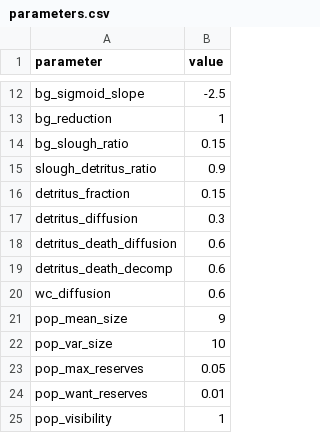
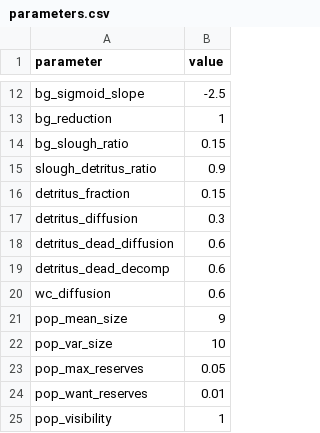
Before and after one commit to Allgeier-Lab/arrR, a CSV file: inst/extdata/parameters.csv, drawn as a sheet; only a part is shown, gaps mark what is left out.

Commit message:
:zap: Better diffusion

```diff
--- a/inst/extdata/parameters.csv
+++ b/inst/extdata/parameters.csv
@@ -17,4 +17,4 @@
 "detritus_diffusion";0.3
-"detritus_death_diffusion";0.6
-"detritus_death_decomp";0.6
+"detritus_dead_diffusion";0.6
+"detritus_dead_decomp";0.6
 "wc_diffusion";0.6
```
Also changed, not shown: 4 other files.
